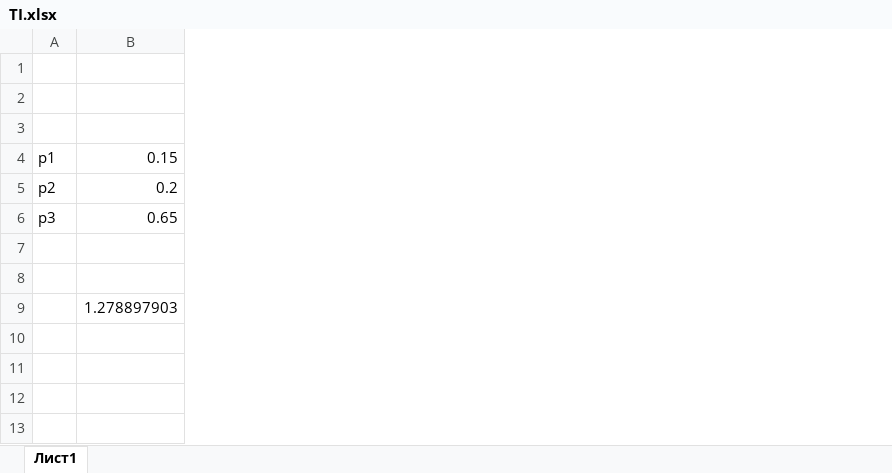
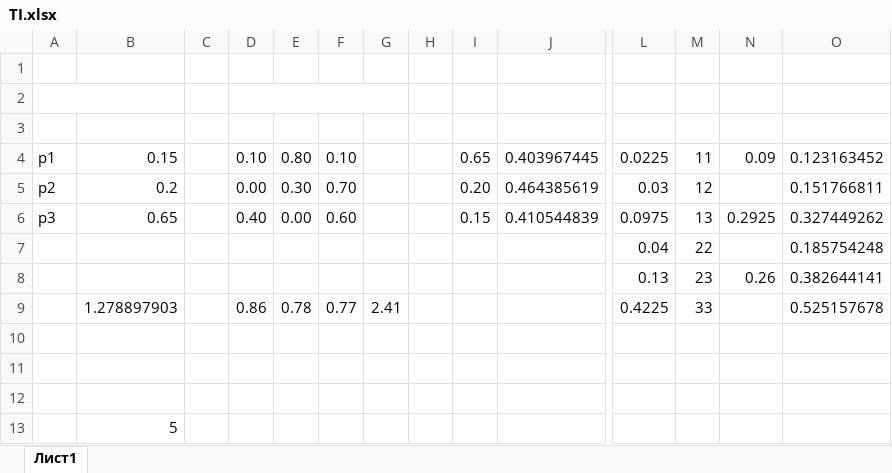
Before and after one commit to SevaRizh/IST_2_1, an Excel workbook: Теория информации/TI.xlsx, sheet Лист1, drawn as a sheet; only a part is shown, gaps mark what is left out; values as stored, in another font and other column widths than the file's, no borders; rows hold the shown columns only; the diff covers the shown part only; the diff names each change by its address in the sheet, - before the commit and + after, or states it on an @@ line.

```diff
--- a/Теория информации/TI.xlsx (sheet Лист1)
+++ b/Теория информации/TI.xlsx (sheet Лист1)
+column C, empty
+column D, rows 4-9: 0.10 | 0.00 | 0.40 |  |  | 0.86
+column E, rows 4-9: 0.80 | 0.30 | 0.00 |  |  | 0.78
+column F, rows 4-9: 0.10 | 0.70 | 0.60 |  |  | 0.77
+column G, row 9: 2.41
+column H, empty
+column I, rows 4-6: 0.65 | 0.20 | 0.15
+column J, rows 4-6: 0.403967445 | 0.464385619 | 0.410544839
+column L, rows 4-9: 0.0225 | 0.03 | 0.0975 | 0.04 | 0.13 | 0.4225
+column M, rows 4-9: 11 | 12 | 13 | 22 | 23 | 33
+column N, rows 4-8: 0.09 |  | 0.2925 |  | 0.26
+column O, rows 4-9: 0.123163452 | 0.151766811 | 0.327449262 | 0.185754248 | 0.382644141 | 0.525157678
+A2:B2 merged
-row 7: (empty)
+row 7:  |  |  |  |  |  |  |  |  |  | 0.04 | 22 |  | 0.185754248
-row 8: (empty)
+row 8:  |  |  |  |  |  |  |  |  |  | 0.13 | 23 | 0.26 | 0.382644141
+row 10: (empty)
+row 11: (empty)
+row 12: (empty)
+row 13:  | 5
```
Also changed, not shown: 1 added column elsewhere in this sheet, 1 other file.
